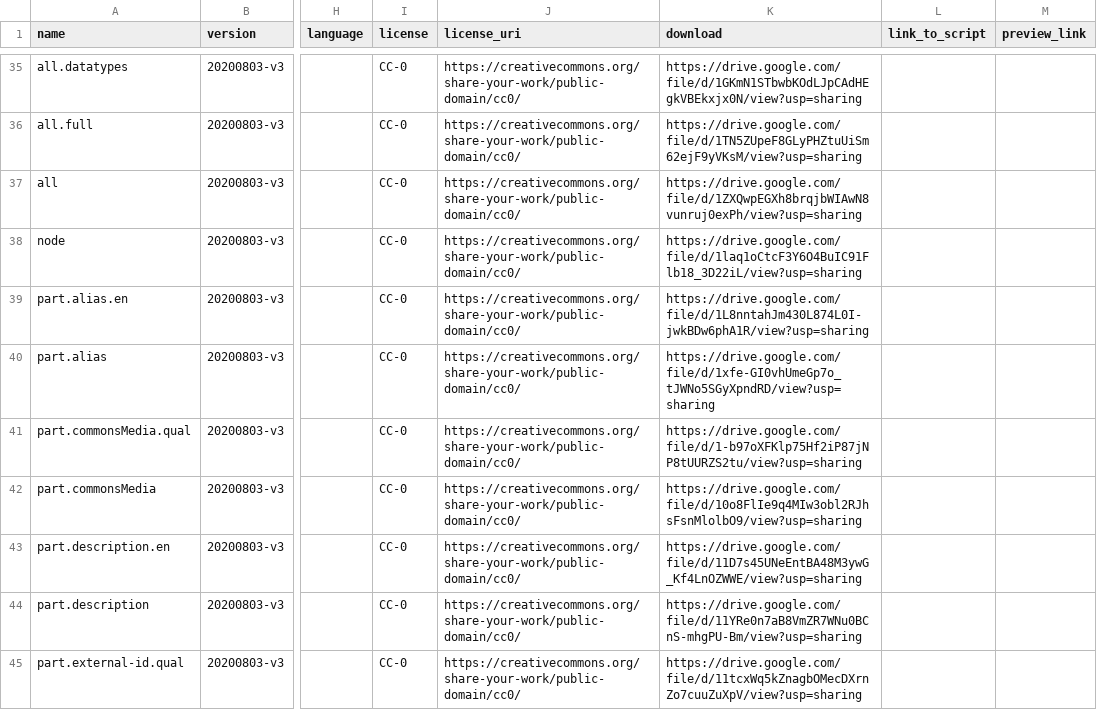
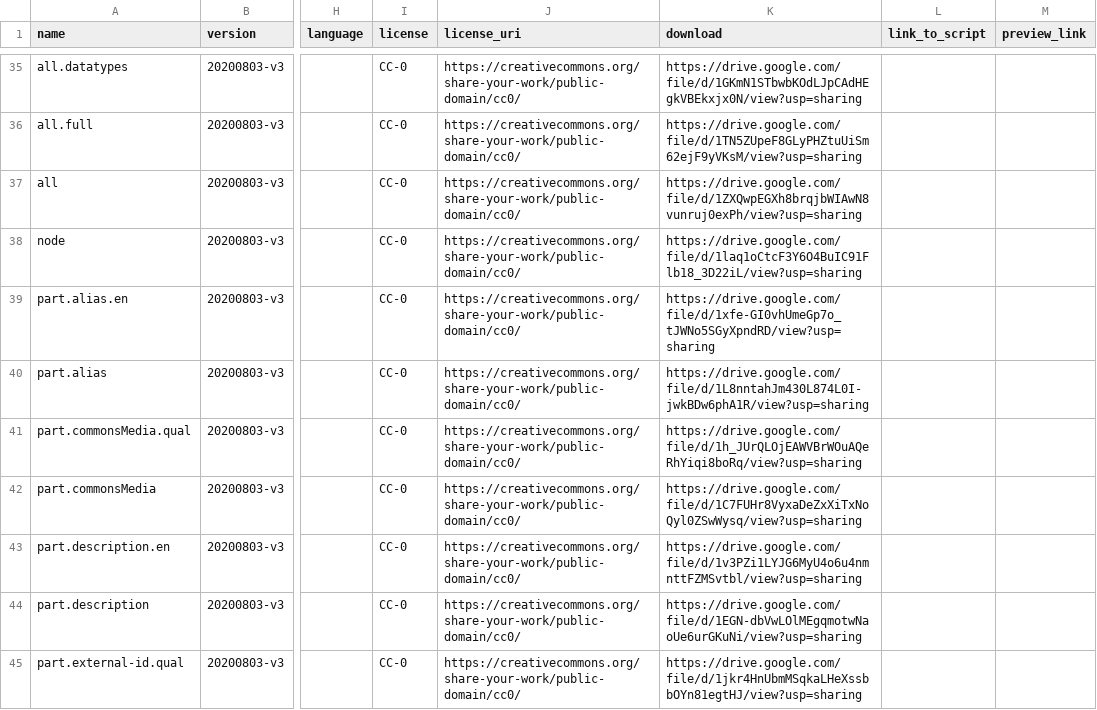
Before and after one commit to usc-isi-i2/wikidata-kgtk-releases, a CSV file: dumps.csv, drawn as a sheet; only a part is shown, gaps mark what is left out; the diff covers the shown part only; the diff names each change by its address in the sheet, - before the commit and + after, or states it on an @@ line.

Commit message:
Updating releases because google randomizes links

```diff
--- a/dumps.csv
+++ b/dumps.csv
-K39 (download): https://drive.google.com/file/d/1L8nntahJm430L874L0I-jwkBDw6phA1R/view?usp=sharing
+K39 (download): https://drive.google.com/file/d/1xfe-GI0vhUmeGp7o_tJWNo5SGyXpndRD/view?usp=sharing
-K40 (download): https://drive.google.com/file/d/1xfe-GI0vhUmeGp7o_tJWNo5SGyXpndRD/view?usp=sharing
+K40 (download): https://drive.google.com/file/d/1L8nntahJm430L874L0I-jwkBDw6phA1R/view?usp=sharing
-K41 (download): https://drive.google.com/file/d/1-b97oXFKlp75Hf2iP87jNP8tUURZS2tu/view?usp=sharing
+K41 (download): https://drive.google.com/file/d/1h_JUrQLOjEAWVBrWOuAQeRhYiqi8boRq/view?usp=sharing
-K42 (download): https://drive.google.com/file/d/10o8FlIe9q4MIw3obl2RJhsFsnMlolbO9/view?usp=sharing
+K42 (download): https://drive.google.com/file/d/1C7FUHr8VyxaDeZxXiTxNoQyl0ZSwWysq/view?usp=sharing
-K43 (download): https://drive.google.com/file/d/11D7s45UNeEntBA48M3ywG_Kf4LnOZWWE/view?usp=sharing
+K43 (download): https://drive.google.com/file/d/1v3PZi1LYJG6MyU4o6u4nmnttFZMSvtbl/view?usp=sharing
-K44 (download): https://drive.google.com/file/d/11YRe0n7aB8VmZR7WNu0BCnS-mhgPU-Bm/view?usp=sharing
+K44 (download): https://drive.google.com/file/d/1EGN-dbVwLOlMEgqmotwNaoUe6urGKuNi/view?usp=sharing
-K45 (download): https://drive.google.com/file/d/11tcxWq5kZnagbOMecDXrnZo7cuuZuXpV/view?usp=sharing
+K45 (download): https://drive.google.com/file/d/1jkr4HnUbmMSqkaLHeXssbbOYn81egtHJ/view?usp=sharing
```
Also changed, not shown: 81 edited cells elsewhere in this file, 2 other files.
